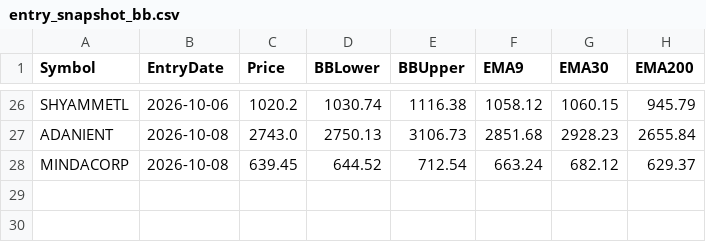
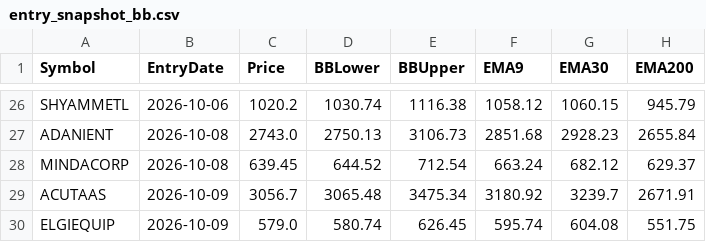
Before and after one commit to finnyrajmann/nse-bb-system, a CSV file: data/entry_snapshot_bb.csv, drawn as a sheet; only a part is shown, gaps mark what is left out.

Commit message:
Auto-update — 2026-10-09

```diff
--- a/data/entry_snapshot_bb.csv
+++ b/data/entry_snapshot_bb.csv
@@ -28 +28,3 @@ ADANIENT,2026-10-08,2743.0,2750.13,3106.73,2851.68,2928.23,2655.84
 MINDACORP,2026-10-08,639.45,644.52,712.54,663.24,682.12,629.37
+ACUTAAS,2026-10-09,3056.7,3065.48,3475.34,3180.92,3239.7,2671.91
+ELGIEQUIP,2026-10-09,579.0,580.74,626.45,595.74,604.08,551.75
```
